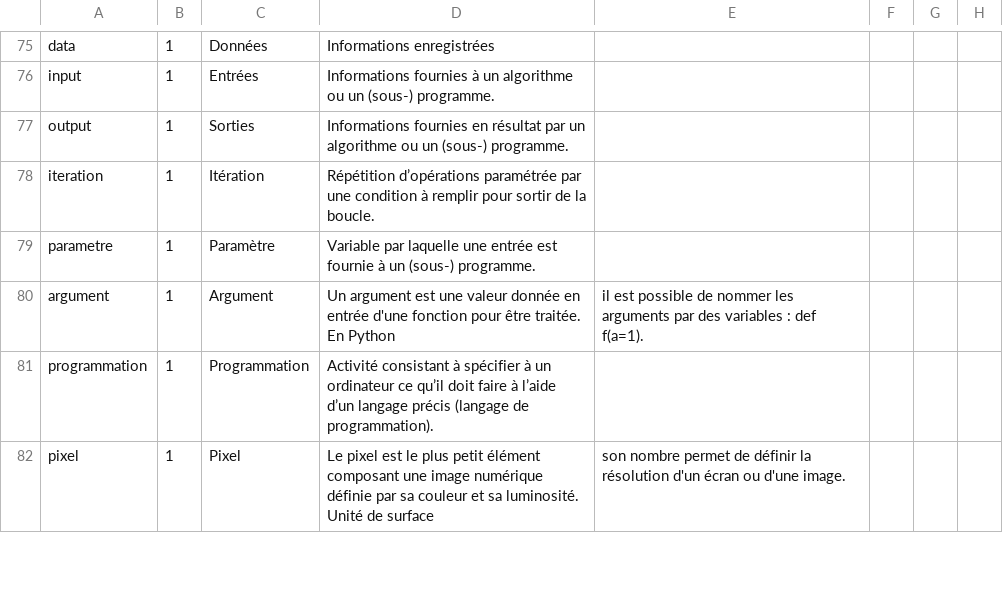
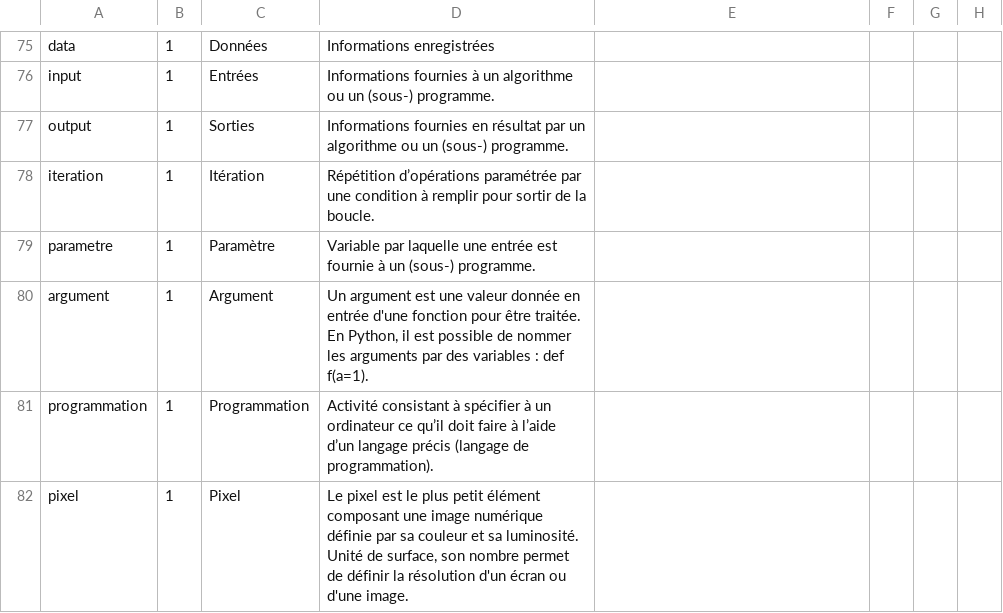
Before and after one commit to edunumsec2/book, a CSV file: config/glossaire.csv, drawn as a sheet; only a part is shown, gaps mark what is left out; the diff covers the shown part only.

Commit message:
Update glossaire.csv
- Corrige des typos

```diff
--- a/config/glossaire.csv
+++ b/config/glossaire.csv
@@ -85 +85 @@ parametre,1,Paramètre,Variable par laquelle une entrée est fournie à un (sous
-argument,1,Argument,Un argument est une valeur donnée en entrée d'une fonction pour être traitée. En Python, il est possible de nommer les arguments par des variables : def f(a=1).,
+argument,1,Argument,"Un argument est une valeur donnée en entrée d'une fonction pour être traitée. En Python, il est possible de nommer les arguments par des variables : def f(a=1).",,,,,
@@ -87 +87 @@ programmation,1,Programmation,Activité consistant à spécifier à un ordinateu
-pixel,1,Pixel,Le pixel est le plus petit élément composant une image numérique définie par sa couleur et sa luminosité. Unité de surface, son nombre permet de définir la résolution d'un écran ou d'une image.,
+pixel,1,Pixel,"Le pixel est le plus petit élément composant une image numérique définie par sa couleur et sa luminosité. Unité de surface, son nombre permet de définir la résolution d'un écran ou d'une image.",,,,,
```
Also changed, not shown: 40 edited cells elsewhere in this file.
